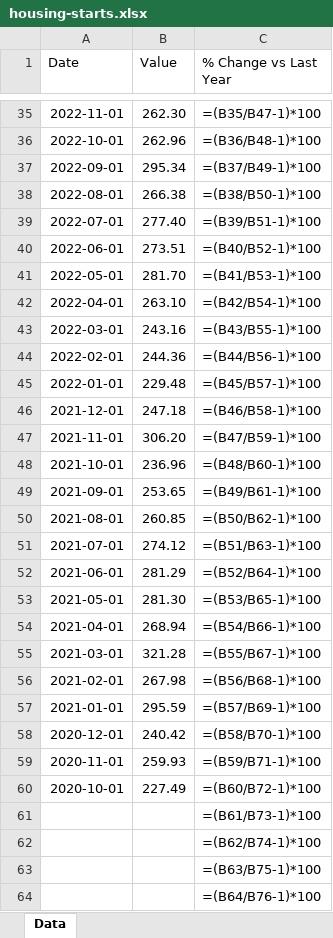
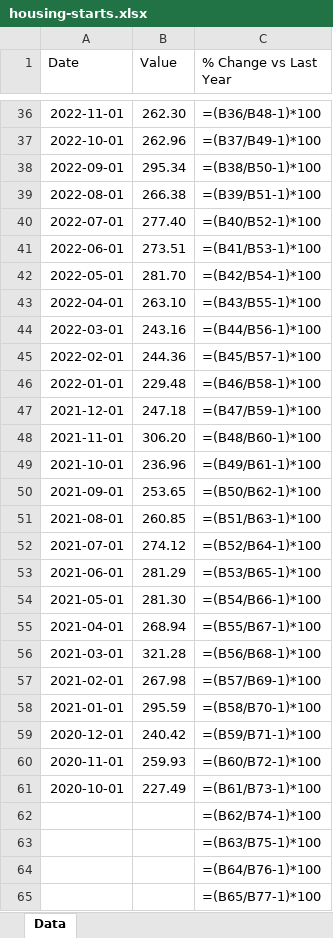
Before and after one commit to mcleancapital/realcpican, an Excel workbook: data/housing-starts.xlsx, sheet Data, drawn as a sheet; only a part is shown, gaps mark what is left out; the shorter side is filled out with more unchanged rows; values as stored, in another font and other column widths than the file's, no borders; formulas without a stored value are shown as written; removed rows and columns are numbered as before the commit, all else as after; the diff covers the shown part only; the diff names each change by its address in the sheet, - before the commit and + after, or states it on an @@ line.

```diff
--- a/data/housing-starts.xlsx (sheet Data)
+++ b/data/housing-starts.xlsx (sheet Data)
-C36 (% Change vs Last Year): =(B35/B47-1)*100
+C36 (% Change vs Last Year): =(B36/B48-1)*100
-C37 (% Change vs Last Year): =(B36/B48-1)*100
+C37 (% Change vs Last Year): =(B37/B49-1)*100
-C38 (% Change vs Last Year): =(B37/B49-1)*100
+C38 (% Change vs Last Year): =(B38/B50-1)*100
-C39 (% Change vs Last Year): =(B38/B50-1)*100
+C39 (% Change vs Last Year): =(B39/B51-1)*100
-C40 (% Change vs Last Year): =(B39/B51-1)*100
+C40 (% Change vs Last Year): =(B40/B52-1)*100
-C41 (% Change vs Last Year): =(B40/B52-1)*100
+C41 (% Change vs Last Year): =(B41/B53-1)*100
-C42 (% Change vs Last Year): =(B41/B53-1)*100
+C42 (% Change vs Last Year): =(B42/B54-1)*100
-C43 (% Change vs Last Year): =(B42/B54-1)*100
+C43 (% Change vs Last Year): =(B43/B55-1)*100
-C44 (% Change vs Last Year): =(B43/B55-1)*100
+C44 (% Change vs Last Year): =(B44/B56-1)*100
-C45 (% Change vs Last Year): =(B44/B56-1)*100
+C45 (% Change vs Last Year): =(B45/B57-1)*100
-C46 (% Change vs Last Year): =(B45/B57-1)*100
+C46 (% Change vs Last Year): =(B46/B58-1)*100
-C47 (% Change vs Last Year): =(B46/B58-1)*100
+C47 (% Change vs Last Year): =(B47/B59-1)*100
-C48 (% Change vs Last Year): =(B47/B59-1)*100
+C48 (% Change vs Last Year): =(B48/B60-1)*100
-C49 (% Change vs Last Year): =(B48/B60-1)*100
+C49 (% Change vs Last Year): =(B49/B61-1)*100
-C50 (% Change vs Last Year): =(B49/B61-1)*100
+C50 (% Change vs Last Year): =(B50/B62-1)*100
-C51 (% Change vs Last Year): =(B50/B62-1)*100
+C51 (% Change vs Last Year): =(B51/B63-1)*100
-C52 (% Change vs Last Year): =(B51/B63-1)*100
+C52 (% Change vs Last Year): =(B52/B64-1)*100
-C53 (% Change vs Last Year): =(B52/B64-1)*100
+C53 (% Change vs Last Year): =(B53/B65-1)*100
-C54 (% Change vs Last Year): =(B53/B65-1)*100
+C54 (% Change vs Last Year): =(B54/B66-1)*100
-C55 (% Change vs Last Year): =(B54/B66-1)*100
+C55 (% Change vs Last Year): =(B55/B67-1)*100
-C56 (% Change vs Last Year): =(B55/B67-1)*100
+C56 (% Change vs Last Year): =(B56/B68-1)*100
-C57 (% Change vs Last Year): =(B56/B68-1)*100
+C57 (% Change vs Last Year): =(B57/B69-1)*100
-C58 (% Change vs Last Year): =(B57/B69-1)*100
+C58 (% Change vs Last Year): =(B58/B70-1)*100
-C59 (% Change vs Last Year): =(B58/B70-1)*100
+C59 (% Change vs Last Year): =(B59/B71-1)*100
-C60 (% Change vs Last Year): =(B59/B71-1)*100
+C60 (% Change vs Last Year): =(B60/B72-1)*100
-C61 (% Change vs Last Year): =(B60/B72-1)*100
+C61 (% Change vs Last Year): =(B61/B73-1)*100
-row 61:  |  | =(B61/B73-1)*100
```
Also changed, not shown: 2 added rows and 33 edited cells elsewhere in this sheet.
